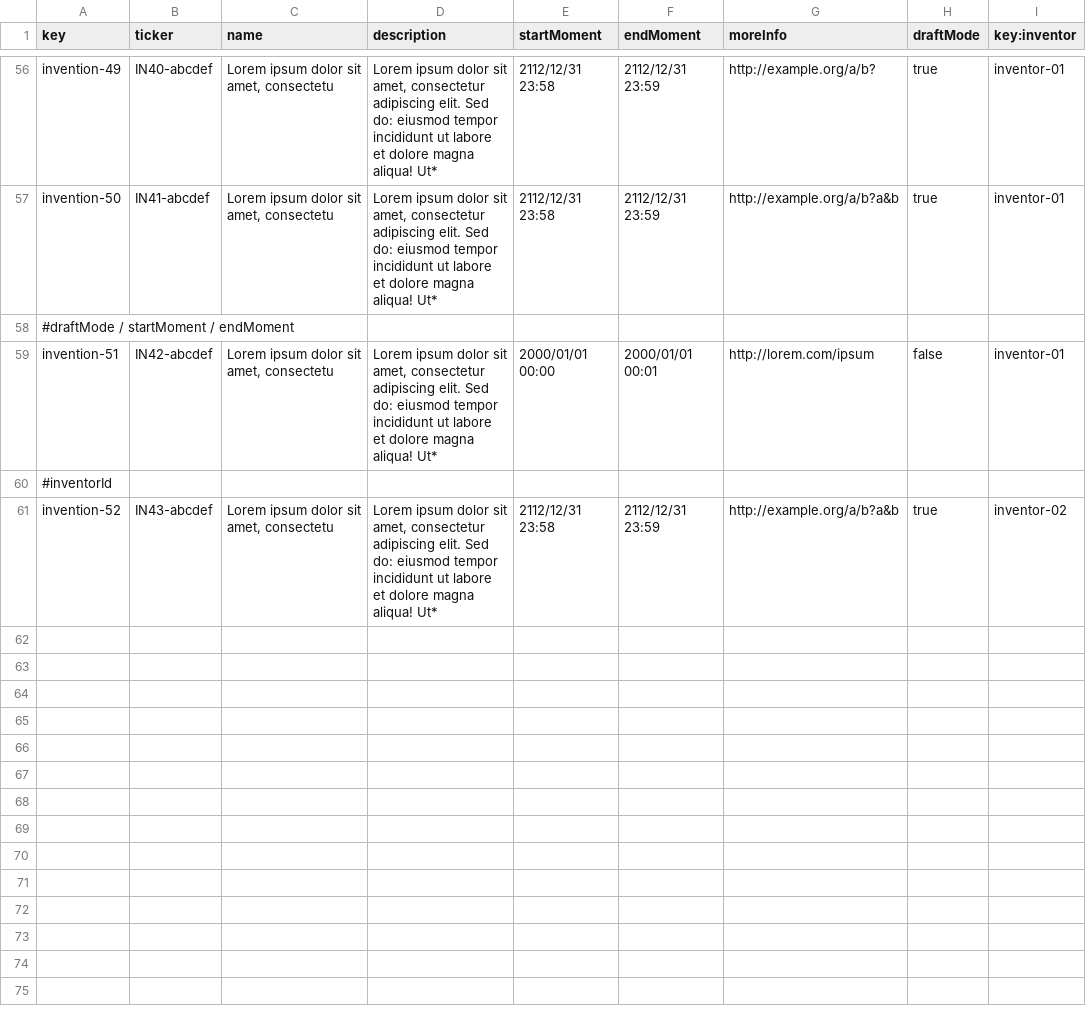
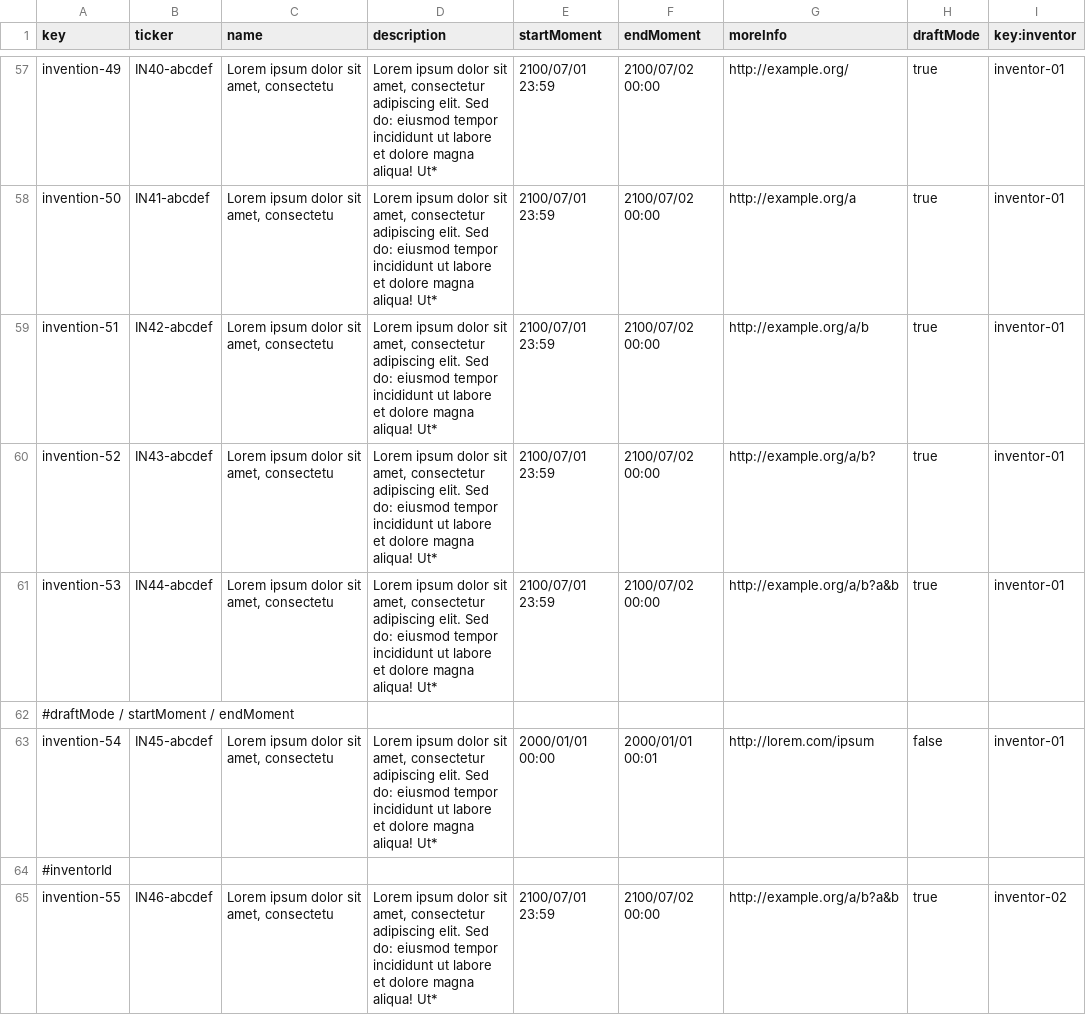
Before and after one commit to DP2-G055/Acme-Starters-C, a CSV file: src/main/resources/WEB-INF/data/sample/batch-01/invention.csv, drawn as a sheet; only a part is shown, gaps mark what is left out; addresses are those after the commit; the diff covers the shown part only; the diff names each change by its address in the sheet, - before the commit and + after, or states it on an @@ line.

```diff
--- a/src/main/resources/WEB-INF/data/sample/batch-01/invention.csv
+++ b/src/main/resources/WEB-INF/data/sample/batch-01/invention.csv
-E57:E58 (startMoment): 2112/12/31 23:58
+E57:E58 (startMoment): 2100/07/01 23:59
-F57:F58 (endMoment): 2112/12/31 23:59
+F57:F58 (endMoment): 2100/07/02 00:00
-G57 (moreInfo): http://example.org/a/b?
+G57 (moreInfo): http://example.org/
-G58 (moreInfo): http://example.org/a/b?a&b
+G58 (moreInfo): http://example.org/a
+row 59: invention-51 | IN42-abcdef | Lorem ipsum dolor sit amet, consectetu | Lorem ipsum dolor sit amet, consectetur adipiscing elit. Sed do: eiusmod tempor incididunt ut labore et dolore magna aliqua! Ut* | 2100/07/01 23:59 | 2100/07/02 00:00 | http://example.org/a/b | true | inventor-01
+row 60: invention-52 | IN43-abcdef | Lorem ipsum dolor sit amet, consectetu | Lorem ipsum dolor sit amet, consectetur adipiscing elit. Sed do: eiusmod tempor incididunt ut labore et dolore magna aliqua! Ut* | 2100/07/01 23:59 | 2100/07/02 00:00 | http://example.org/a/b? | true | inventor-01
+row 61: invention-53 | IN44-abcdef | Lorem ipsum dolor sit amet, consectetu | Lorem ipsum dolor sit amet, consectetur adipiscing elit. Sed do: eiusmod tempor incididunt ut labore et dolore magna aliqua! Ut* | 2100/07/01 23:59 | 2100/07/02 00:00 | http://example.org/a/b?a&b | true | inventor-01
-A63 (key): invention-51
+A63 (key): invention-54
-B63 (ticker): IN42-abcdef
+B63 (ticker): IN45-abcdef
-A65 (key): invention-52
+A65 (key): invention-55
-B65 (ticker): IN43-abcdef
+B65 (ticker): IN46-abcdef
-E65 (startMoment): 2112/12/31 23:58
+E65 (startMoment): 2100/07/01 23:59
-F65 (endMoment): 2112/12/31 23:59
+F65 (endMoment): 2100/07/02 00:00
```
Also changed, not shown: 3 added rows, 2 removed rows and 105 edited cells elsewhere in this file, src/main/resources/WEB-INF/data/errata/batch-01/invention.csv, src/main/resources/WEB-INF/data/errata/batch-01/part.csv, 7 other files.
